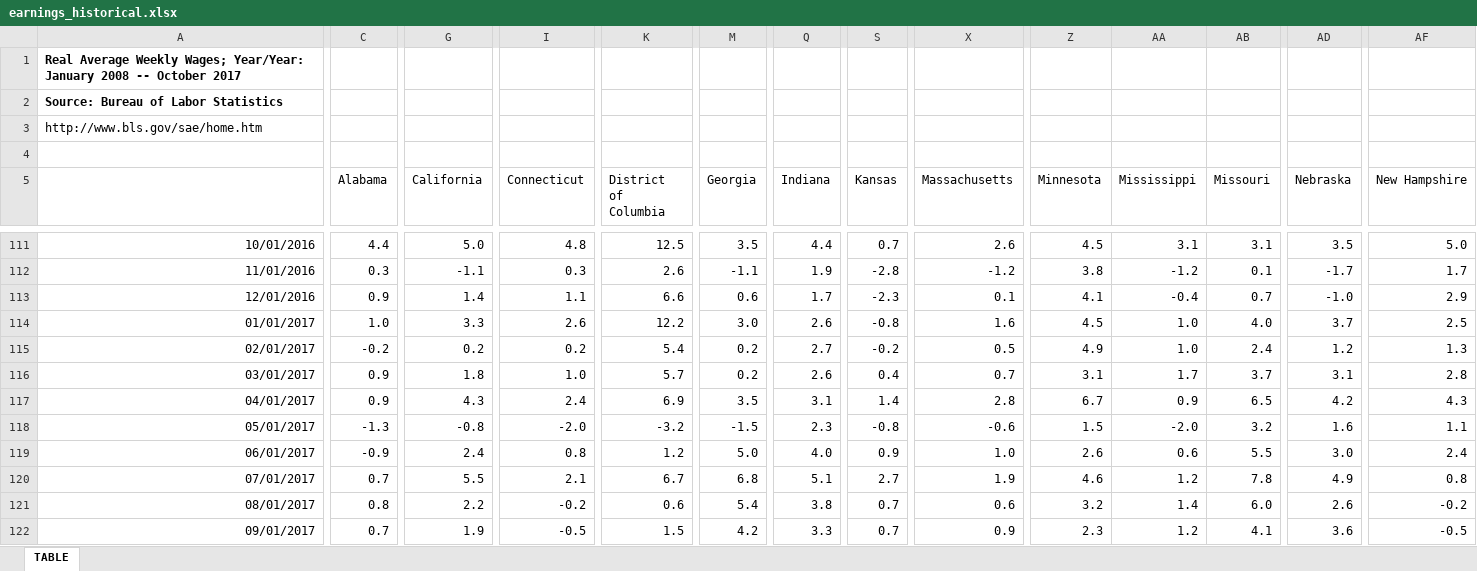
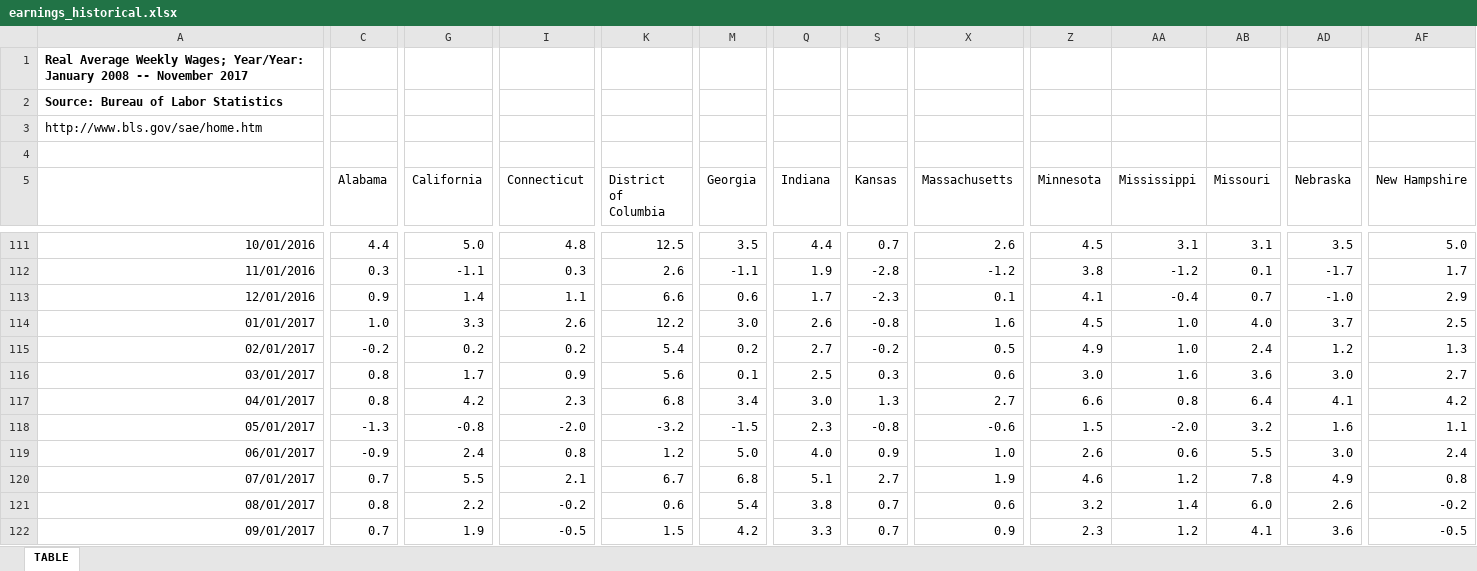
Before and after one commit to UrbanInstitute/state-economic-monitor, an Excel workbook: data/historical/source/earnings_historical.xlsx, sheet TABLE, drawn as a sheet; only a part is shown, gaps mark what is left out; values as stored, in another font and other column widths than the file's, no borders; the diff covers the shown part only; the diff names each change by its address in the sheet, - before the commit and + after, or states it on an @@ line.

Commit message:
historical earnings

```diff
--- a/data/historical/source/earnings_historical.xlsx (sheet TABLE)
+++ b/data/historical/source/earnings_historical.xlsx (sheet TABLE)
-A1: …2008 -- October 2017
+A1: …2008 -- November 2017
-C116:C117 (Alabama): 0.9
+C116:C117 (Alabama): 0.8
-G116 (California): 1.8
+G116 (California): 1.7
-I116 (Connecticut): 1.0
+I116 (Connecticut): 0.9
-K116 (District of Columbia): 5.7
+K116 (District of Columbia): 5.6
-M116 (Georgia): 0.2
+M116 (Georgia): 0.1
-Q116 (Indiana): 2.6
+Q116 (Indiana): 2.5
-S116 (Kansas): 0.4
+S116 (Kansas): 0.3
-X116 (Massachusetts): 0.7
+X116 (Massachusetts): 0.6
-Z116 (Minnesota): 3.1
+Z116 (Minnesota): 3.0
-AA116 (Mississippi): 1.7
+AA116 (Mississippi): 1.6
-AB116 (Missouri): 3.7
+AB116 (Missouri): 3.6
-AD116 (Nebraska): 3.1
+AD116 (Nebraska): 3.0
-AF116 (New Hampshire): 2.8
+AF116 (New Hampshire): 2.7
-G117 (California): 4.3
+G117 (California): 4.2
-I117 (Connecticut): 2.4
+I117 (Connecticut): 2.3
-K117 (District of Columbia): 6.9
+K117 (District of Columbia): 6.8
-M117 (Georgia): 3.5
+M117 (Georgia): 3.4
-Q117 (Indiana): 3.1
+Q117 (Indiana): 3.0
-S117 (Kansas): 1.4
+S117 (Kansas): 1.3
-X117 (Massachusetts): 2.8
+X117 (Massachusetts): 2.7
-Z117 (Minnesota): 6.7
+Z117 (Minnesota): 6.6
-AA117 (Mississippi): 0.9
+AA117 (Mississippi): 0.8
-AB117 (Missouri): 6.5
+AB117 (Missouri): 6.4
-AD117 (Nebraska): 4.2
+AD117 (Nebraska): 4.1
-AF117 (New Hampshire): 4.3
+AF117 (New Hampshire): 4.2
```
Also changed, not shown: 1 added row and 89 edited cells elsewhere in this sheet, data/historical/source/gov_employment_historical.xlsx, data/historical/source/total_employment_historical.xlsx, 24 other files.
